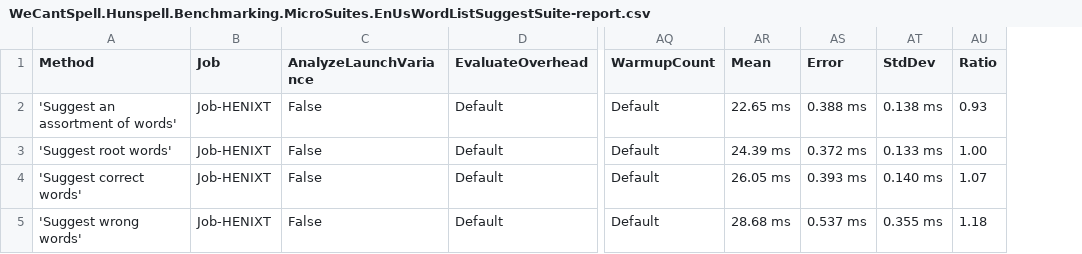
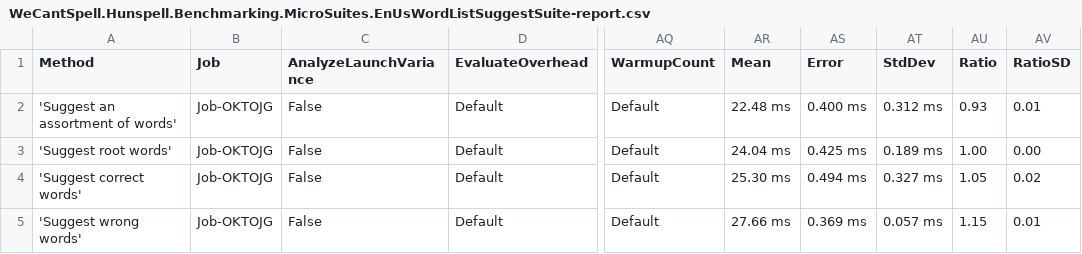
Before and after one commit to aarondandy/WeCantSpell.Hunspell, a CSV file: WeCantSpell.Hunspell.Benchmarking.MicroSuites/BenchmarkDotNet.Artifacts/results/WeCantSpell.Hunspell.Benchmarking.MicroSuites.EnUsWordListSuggestSuite-report.csv, drawn as a sheet; only a part is shown, gaps mark what is left out; the diff names each change by its address in the sheet, - before the commit and + after, or states it on an @@ line.

Commit message:
Uses a shared suggest candidate buffer and simplifies attempt args

```diff
--- a/WeCantSpell.Hunspell.Benchmarking.MicroSuites/BenchmarkDotNet.Artifacts/results/WeCantSpell.Hunspell.Benchmarking.MicroSuites.EnUsWordListSuggestSuite-report.csv
+++ b/WeCantSpell.Hunspell.Benchmarking.MicroSuites/BenchmarkDotNet.Artifacts/results/WeCantSpell.Hunspell.Benchmarking.MicroSuites.EnUsWordListSuggestSuite-report.csv
+column AV (RatioSD), rows 2-5: 0.01 | 0.00 | 0.02 | 0.01
-B2:B5 (Job): Job-HENIXT
+B2:B5 (Job): Job-OKTOJG
-AR2 (Mean): 22.65 ms
+AR2 (Mean): 22.48 ms
-AS2 (Error): 0.388 ms
+AS2 (Error): 0.400 ms
-AT2 (StdDev): 0.138 ms
+AT2 (StdDev): 0.312 ms
-AR3 (Mean): 24.39 ms
+AR3 (Mean): 24.04 ms
-AS3 (Error): 0.372 ms
+AS3 (Error): 0.425 ms
-AT3 (StdDev): 0.133 ms
+AT3 (StdDev): 0.189 ms
-AR4 (Mean): 26.05 ms
+AR4 (Mean): 25.30 ms
-AS4 (Error): 0.393 ms
+AS4 (Error): 0.494 ms
-AT4 (StdDev): 0.140 ms
+AT4 (StdDev): 0.327 ms
-AU4 (Ratio): 1.07
+AU4 (Ratio): 1.05
-AR5 (Mean): 28.68 ms
+AR5 (Mean): 27.66 ms
-AS5 (Error): 0.537 ms
+AS5 (Error): 0.369 ms
-AT5 (StdDev): 0.355 ms
+AT5 (StdDev): 0.057 ms
-AU5 (Ratio): 1.18
+AU5 (Ratio): 1.15
```
Also changed, not shown: 3 other files.
